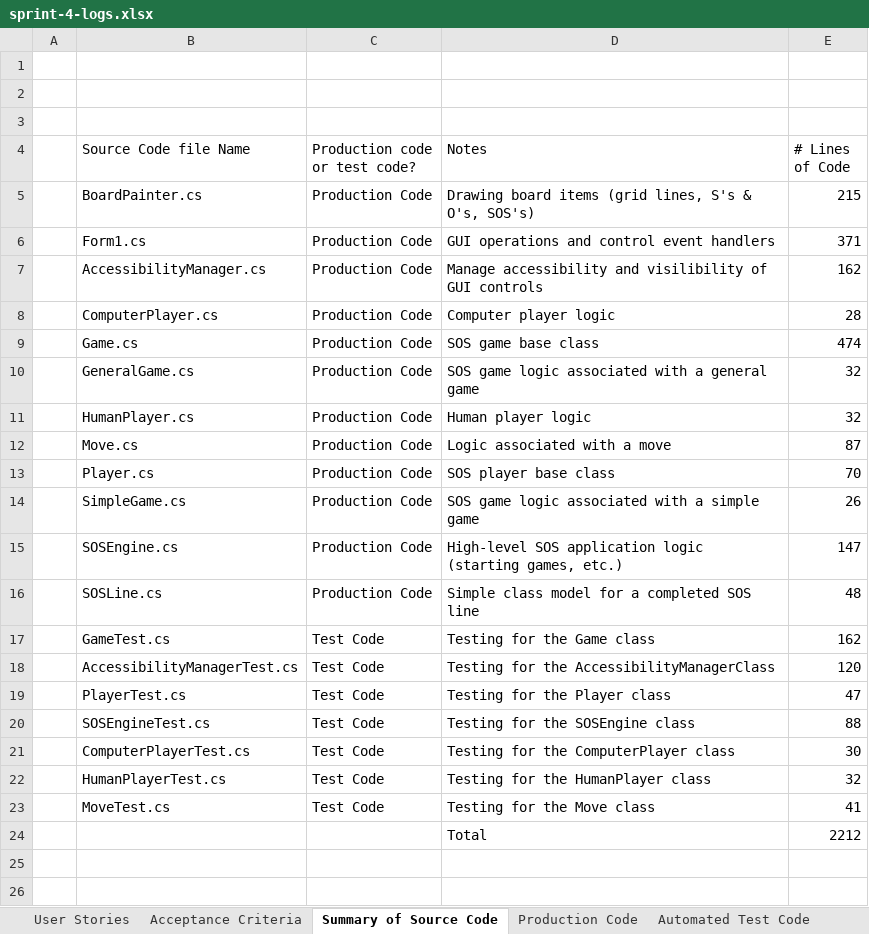
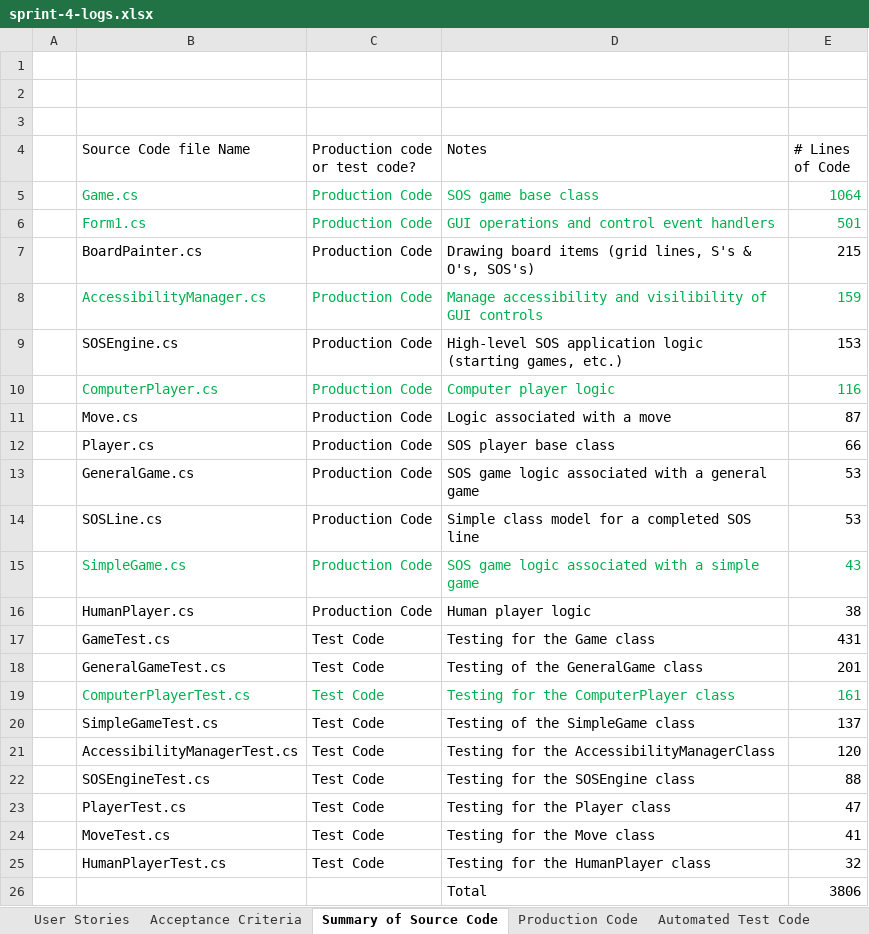
Before and after one commit to jonathanbenson/sosgame, an Excel workbook: artifacts/sprint-4-logs.xlsx, sheet Summary of Source Code, drawn as a sheet; values as stored, in another font and other column widths than the file's, no borders; table styles not drawn; removed rows and columns are numbered as before the commit, all else as after; the diff names each change by its address in the sheet, - before the commit and + after, or states it on an @@ line.

Commit message:
Documentation for sprint 4 in sprint 4 logs

```diff
--- a/artifacts/sprint-4-logs.xlsx (sheet Summary of Source Code)
+++ b/artifacts/sprint-4-logs.xlsx (sheet Summary of Source Code)
+row 5:  | Game.cs | Production Code | SOS game base class | 1064
+row 6:  | Form1.cs | Production Code | GUI operations and control event handlers | 501
-row 6:  | Form1.cs | Production Code | GUI operations and control event handlers | 371
-B8:E8 text colour: black
+B8:E8 text colour: #00B050
-E8 (# Lines of Code): 162
+E8 (# Lines of Code): 159
+row 9:  | SOSEngine.cs | Production Code | High-level SOS application logic (starting games, etc.) | 153
-B10:E10 text colour: black
+B10:E10 text colour: #00B050
-E10 (# Lines of Code): 28
+E10 (# Lines of Code): 116
-row 9:  | Game.cs | Production Code | SOS game base class | 474
-row 10:  | GeneralGame.cs | Production Code | SOS game logic associated with a general game | 32
-row 11:  | HumanPlayer.cs | Production Code | Human player logic | 32
-E12 (# Lines of Code): 70
+E12 (# Lines of Code): 66
-row 14:  | SimpleGame.cs | Production Code | SOS game logic associated with a simple game | 26
-row 15:  | SOSEngine.cs | Production Code | High-level SOS application logic (starting games, etc.) | 147
+row 13:  | GeneralGame.cs | Production Code | SOS game logic associated with a general game | 53
-E14 (# Lines of Code): 48
+E14 (# Lines of Code): 53
+row 15:  | SimpleGame.cs | Production Code | SOS game logic associated with a simple game | 43
+row 16:  | HumanPlayer.cs | Production Code | Human player logic | 38
-E17 (# Lines of Code): 162
+E17 (# Lines of Code): 431
+row 18:  | GeneralGameTest.cs | Test Code | Testing of the GeneralGame class | 201
+row 19:  | ComputerPlayerTest.cs | Test Code | Testing for the ComputerPlayer class | 161
+row 20:  | SimpleGameTest.cs | Test Code | Testing of the SimpleGame class | 137
@@ row 20 moved to row 22: SOSEngineTest.cs @@
-row 21:  | ComputerPlayerTest.cs | Test Code | Testing for the ComputerPlayer class | 30
@@ row 23 moved to row 24: MoveTest.cs @@
-E26 (# Lines of Code): 2212
+E26 (# Lines of Code): 3806
```
Also changed, not shown: sheet Production Code, sheet Automated Test Code.
